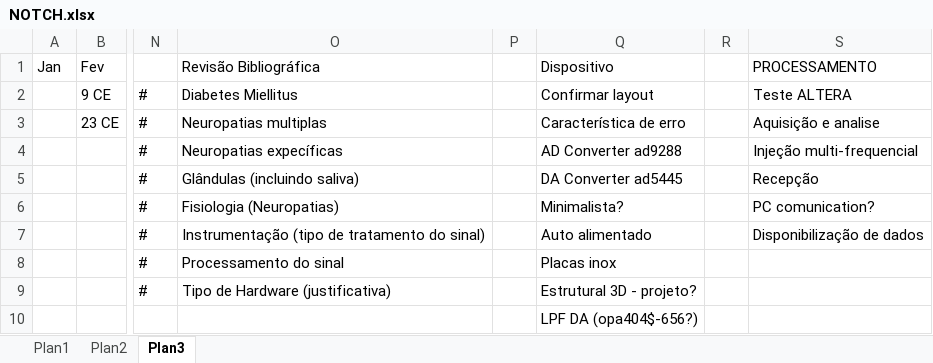
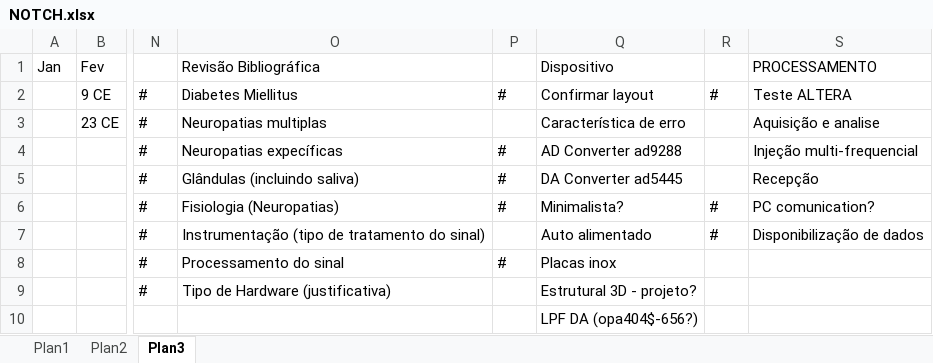
Before and after one commit to ronnykg/Mestrado, an Excel workbook: NOTCH.xlsx, sheet Plan3, drawn as a sheet; only a part is shown, gaps mark what is left out; values as stored, in another font and other column widths than the file's, no borders; the diff names each change by its address in the sheet, - before the commit and + after, or states it on an @@ line.

```diff
--- a/NOTCH.xlsx (sheet Plan3)
+++ b/NOTCH.xlsx (sheet Plan3)
-P2: (empty)
+P2: #
-R2: (empty)
+R2: #
-P4:P6: (empty)
+P4:P6: #
-R6:R7: (empty)
+R6:R7: #
-P8: (empty)
+P8: #
```
Also changed, not shown: 36 other files.
